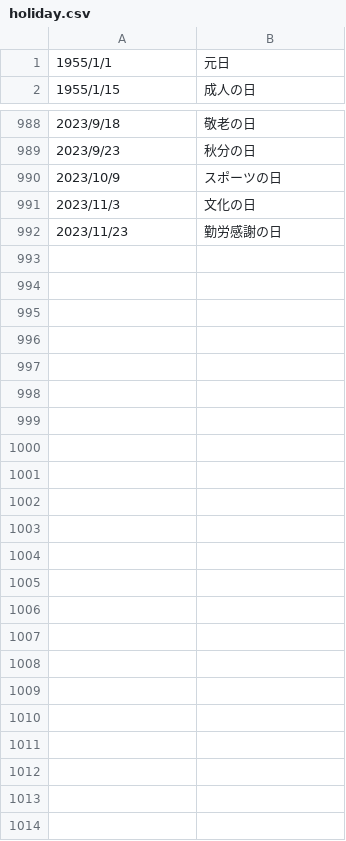
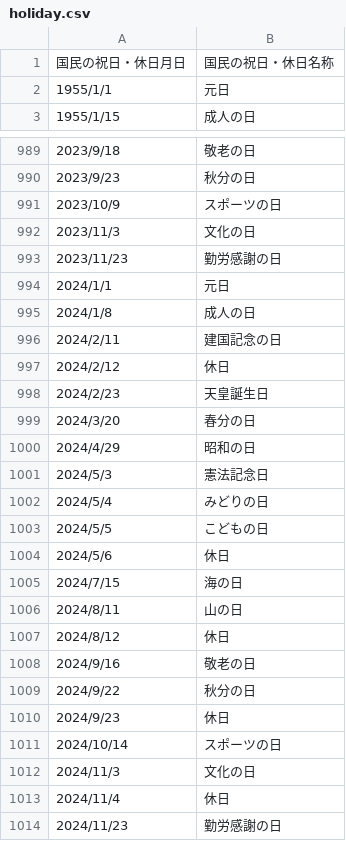
Before and after one commit to LapisTech/Calendar, a CSV file: holiday.csv, drawn as a sheet; only a part is shown, gaps mark what is left out.

Commit message:
Update holiday.

```diff
--- a/holiday.csv
+++ b/holiday.csv
@@ -1 +1,2 @@
+国民の祝日・休日月日,国民の祝日・休日名称
 1955/1/1,元日
@@ -992 +993,22 @@
 2023/11/23,勤労感謝の日
+2024/1/1,元日
+2024/1/8,成人の日
+2024/2/11,建国記念の日
+2024/2/12,休日
+2024/2/23,天皇誕生日
+2024/3/20,春分の日
+2024/4/29,昭和の日
+2024/5/3,憲法記念日
+2024/5/4,みどりの日
+2024/5/5,こどもの日
+2024/5/6,休日
+2024/7/15,海の日
+2024/8/11,山の日
+2024/8/12,休日
+2024/9/16,敬老の日
+2024/9/22,秋分の日
+2024/9/23,休日
+2024/10/14,スポーツの日
+2024/11/3,文化の日
+2024/11/4,休日
+2024/11/23,勤労感謝の日
```
Also changed, not shown: 2 other files.
